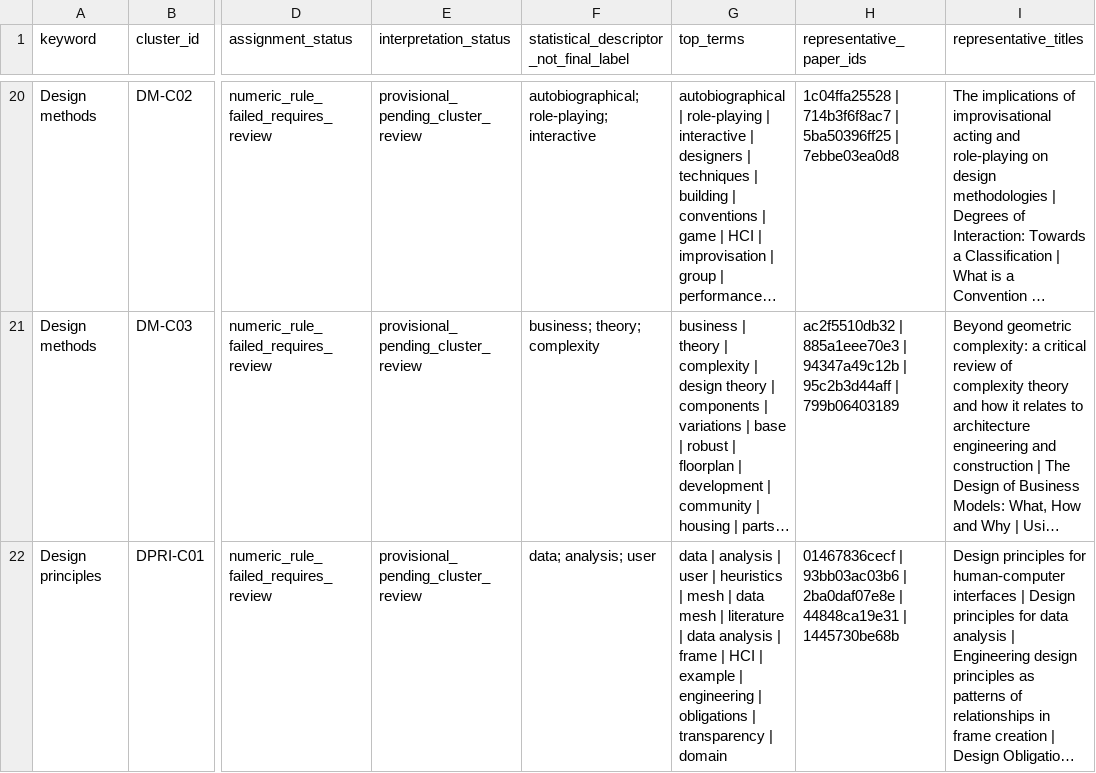
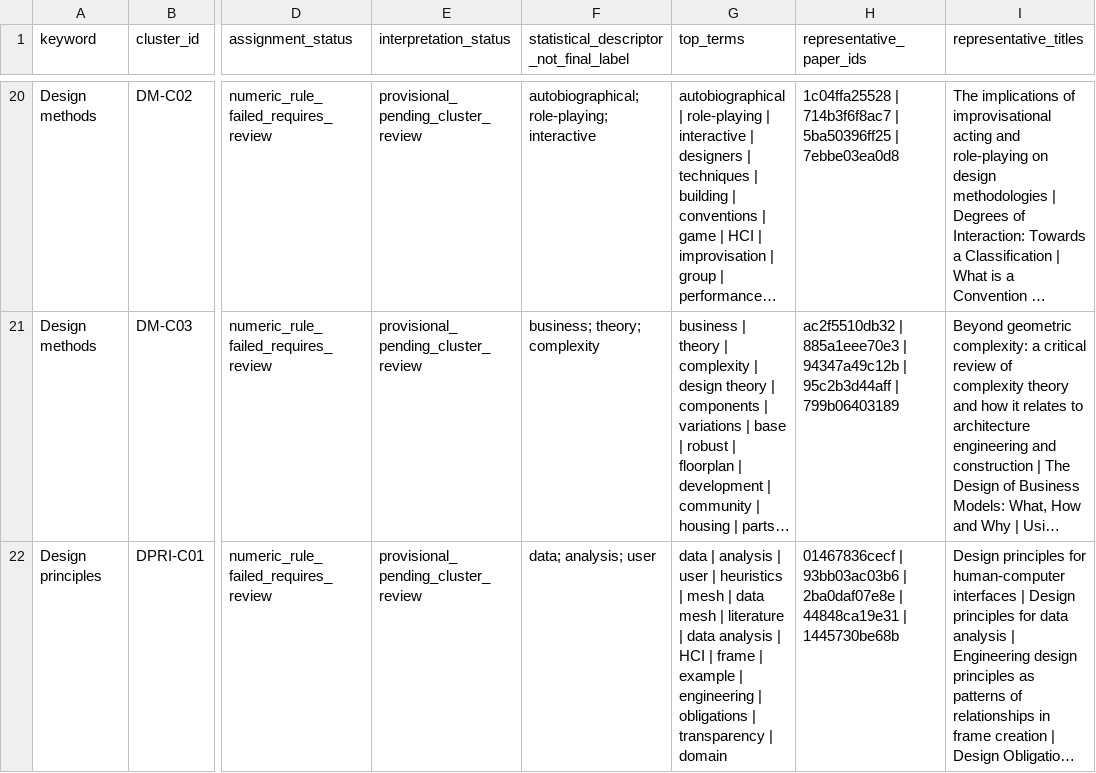
Before and after one commit to Georg11a/paper-clustering-380, a CSV file: outputs/path1/statistical_topics_282_20260728/cluster_statistical_interpretations.csv, drawn as a sheet; only a part is shown, gaps mark what is left out; long unchanged cells end in …; the diff covers the shown part only; the diff names each change by its address in the sheet, - before the commit and + after, or states it on an @@ line.

```diff
--- a/outputs/path1/statistical_topics_282_20260728/cluster_statistical_interpretations.csv
+++ b/outputs/path1/statistical_topics_282_20260728/cluster_statistical_interpretations.csv
-G22 (top_terms): …analysis | frame | HCI | example…
+G22 (top_terms): …analysis | HCI | frame | example…
```
Also changed, not shown: 3 edited cells elsewhere in this file, outputs/path1/statistical_topics_282_20260728/cluster_term_weights.csv, 5 other files.
